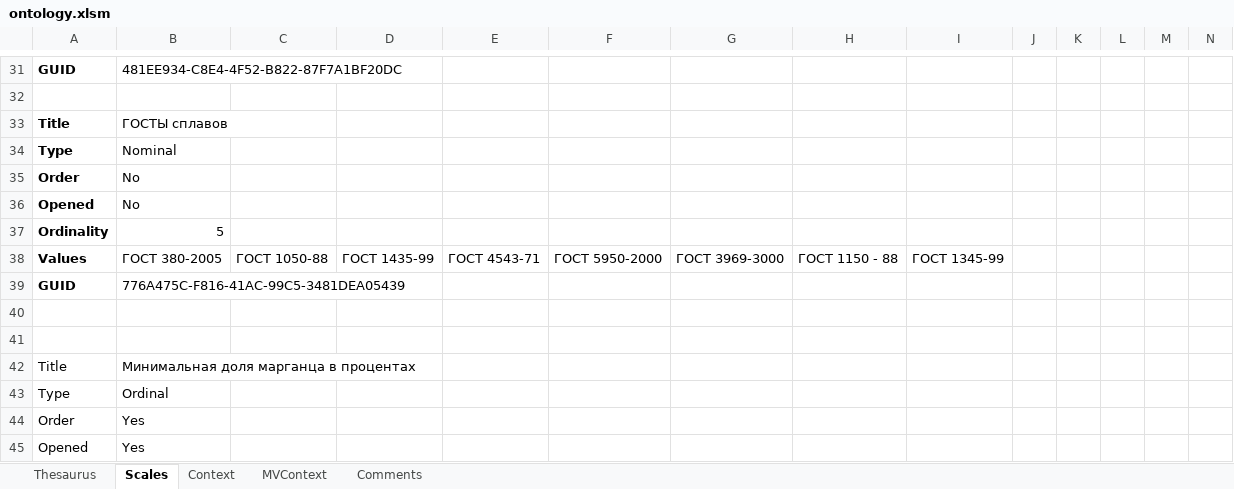
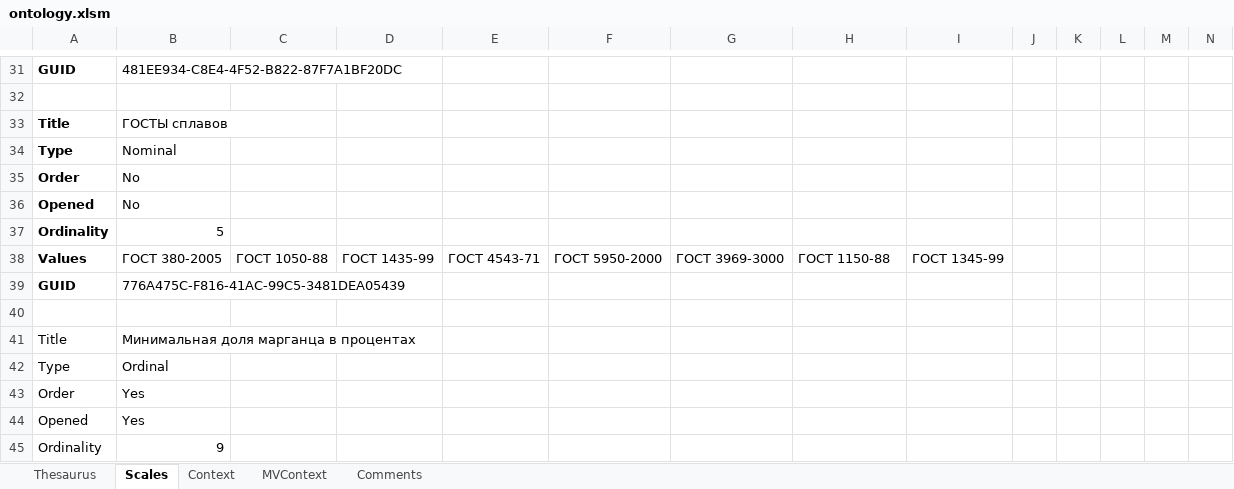
Before and after one commit to weirdname404/test-generator-api, an Excel workbook: src/ontology_db/ontology.xlsm, sheet Scales, drawn as a sheet; only a part is shown, gaps mark what is left out; the shorter side is filled out with more unchanged rows; values as stored, in another font and other column widths than the file's, no borders; rows hold the shown columns only; the diff names each change by its address in the sheet, - before the commit and + after, or states it on an @@ line.

Commit message:
scales parser

```diff
--- a/src/ontology_db/ontology.xlsm (sheet Scales)
+++ b/src/ontology_db/ontology.xlsm (sheet Scales)
-H38: ГОСТ 1150 - 88
+H38: ГОСТ 1150-88
-row 40: (empty)
```
Also changed, not shown: 2 other files.
